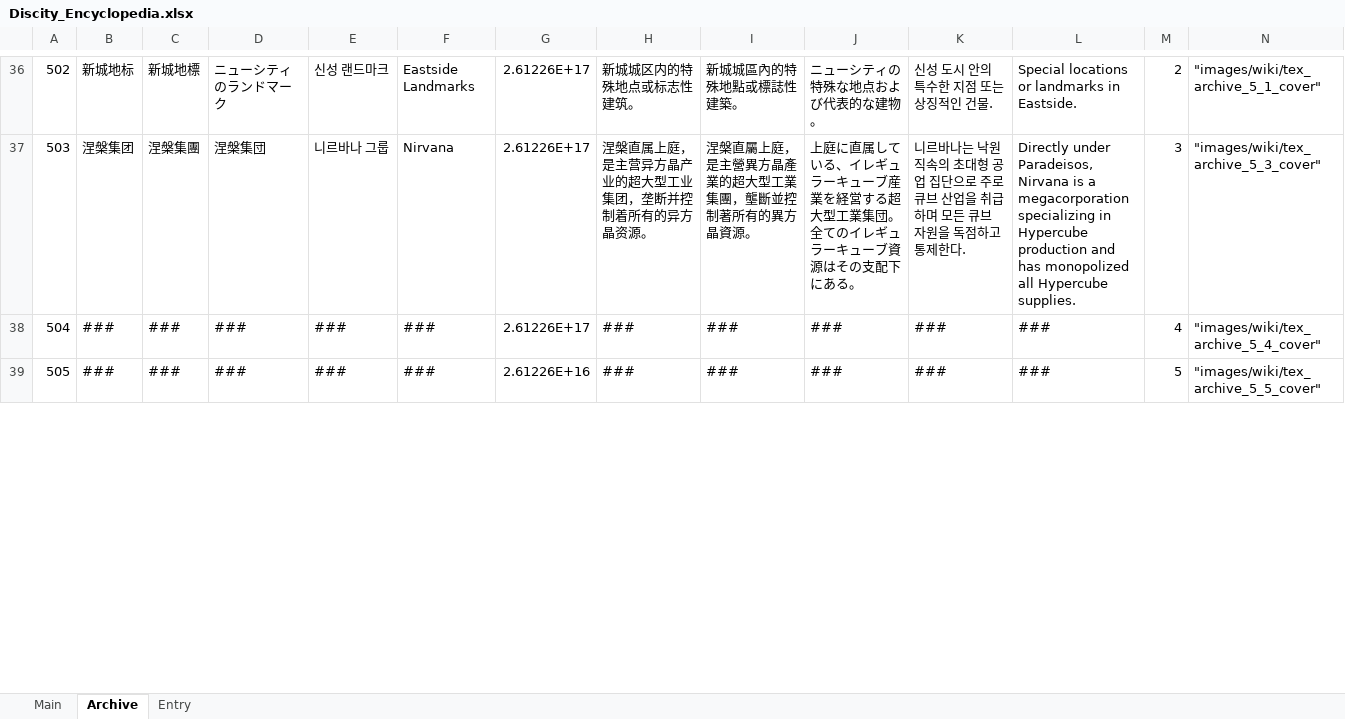
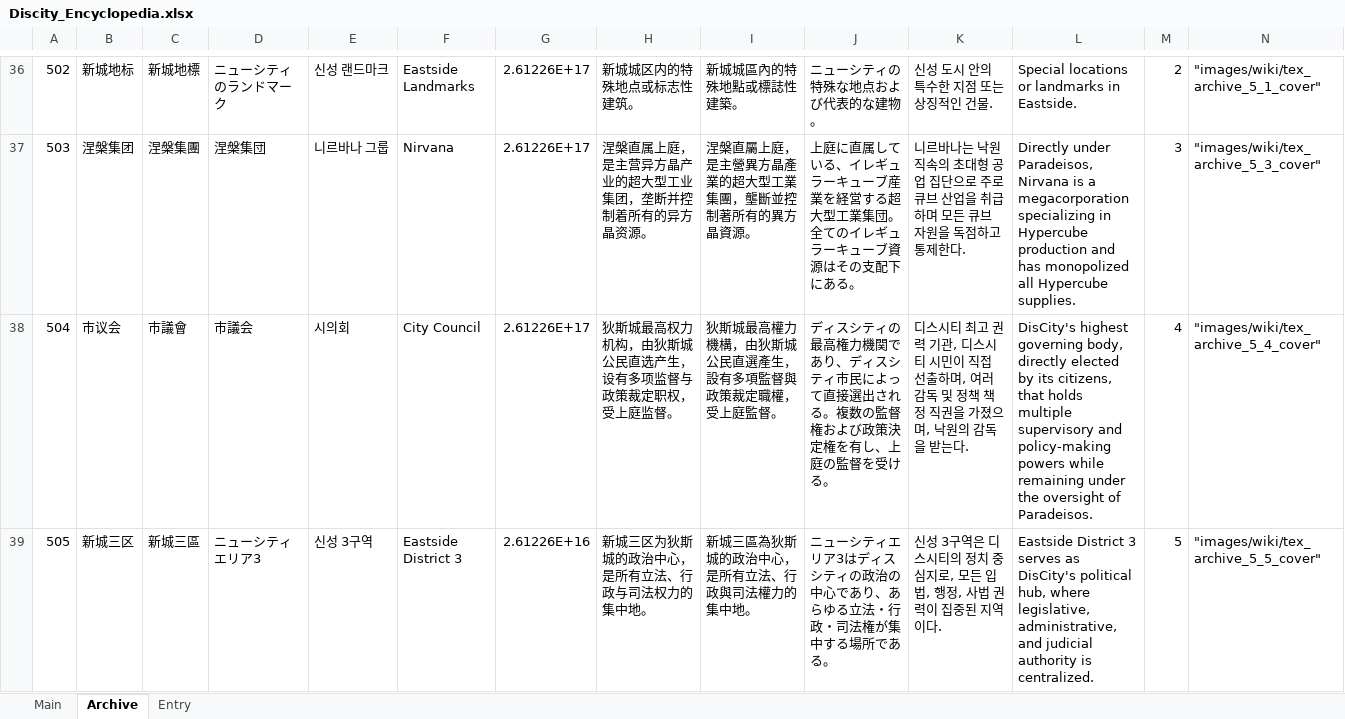
Before and after one commit to gilmarion/PtNData, an Excel workbook: Misc_Lore/Discity_Encyclopedia.xlsx, sheet Archive, drawn as a sheet; only a part is shown, gaps mark what is left out; values as stored, in another font and other column widths than the file's, no borders; the diff covers the shown part only; the diff names each change by its address in the sheet, - before the commit and + after, or states it on an @@ line.

```diff
--- a/Misc_Lore/Discity_Encyclopedia.xlsx (sheet Archive)
+++ b/Misc_Lore/Discity_Encyclopedia.xlsx (sheet Archive)
-B38: ###
+B38: 市议会
-C38: ###
+C38: 市議會
-D38: ###
+D38: 市議会
-E38: ###
+E38: 시의회
-F38: ###
+F38: City Council
-H38: ###
+H38: 狄斯城最高权力机构，由狄斯城公民直选产生，设有多项监督与政策裁定职权，受上庭监督。
-I38: ###
+I38: 狄斯城最高權力機構，由狄斯城公民直選產生，設有多項監督與政策裁定職權，受上庭監督。
-J38: ###
+J38: ディスシティの最高権力機関であり、ディスシティ市民によって直接選出される。複数の監督権および政策決定権を有し、上庭の監督を受ける。
-K38: ###
+K38: 디스시티 최고 권력 기관, 디스시티 시민이 직접 선출하며, 여러 감독 및 정책 책정 직권을 가졌으며, 낙원의 감독을 받는다.
-L38: ###
+L38: DisCity's highest governing body, directly elected by its citizens, that holds multiple supervisory and policy-making powers while remaining under the oversight of Paradeisos.
-B39: ###
+B39: 新城三区
-C39: ###
+C39: 新城三區
-D39: ###
+D39: ニューシティエリア3
-E39: ###
+E39: 신성 3구역
-F39: ###
+F39: Eastside District 3
-H39: ###
+H39: 新城三区为狄斯城的政治中心，是所有立法、行政与司法权力的集中地。
-I39: ###
+I39: 新城三區為狄斯城的政治中心，是所有立法、行政與司法權力的集中地。
-J39: ###
+J39: ニューシティエリア3はディスシティの政治の中心であり、あらゆる立法・行政・司法権が集中する場所である。
-K39: ###
+K39: 신성 3구역은 디스시티의 정치 중심지로, 모든 입법, 행정, 사법 권력이 집중된 지역이다.
-L39: ###
+L39: Eastside District 3 serves as DisCity's political hub, where legislative, administrative, and judicial authority is centralized.
```
Also changed, not shown: 35 edited cells elsewhere in this sheet, sheet Entry, Sinner_Stuff/Emotion_Check.xlsx, Sinner_Stuff/dispatch.xlsx, 27 other files.
